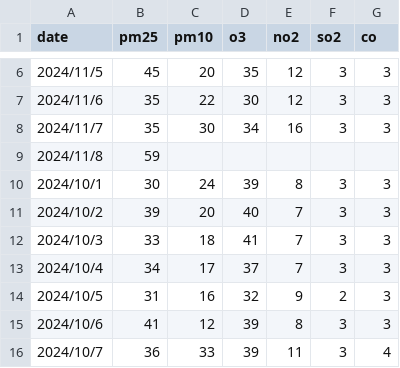
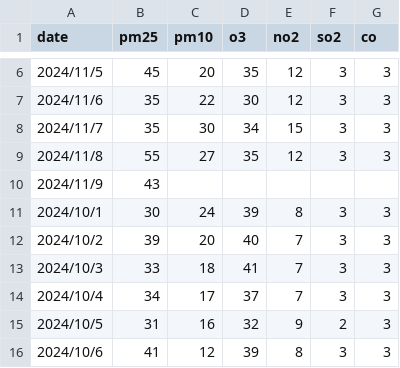
Before and after one commit to AMomozZz/mlfs-book, a CSV file: data/jing'an-monitoring station-air-quality.csv, drawn as a sheet; only a part is shown, gaps mark what is left out; the shorter side is filled out with more unchanged rows.

```diff
--- a/data/jing'an-monitoring station-air-quality.csv
+++ b/data/jing'an-monitoring station-air-quality.csv
@@ -7,4 +7,5 @@ date, pm25, pm10, o3, no2, so2, co
 2024/11/6, 35, 22, 30, 12, 3, 3
-2024/11/7, 35, 30, 34, 16, 3, 3
-2024/11/8, 59, , , , ,
+2024/11/7, 35, 30, 34, 15, 3, 3
+2024/11/8, 55, 27, 35, 12, 3, 3
+2024/11/9, 43, , , , ,
 2024/10/1, 30, 24, 39, 8, 3, 3
```
Also changed, not shown: 2 other files.
